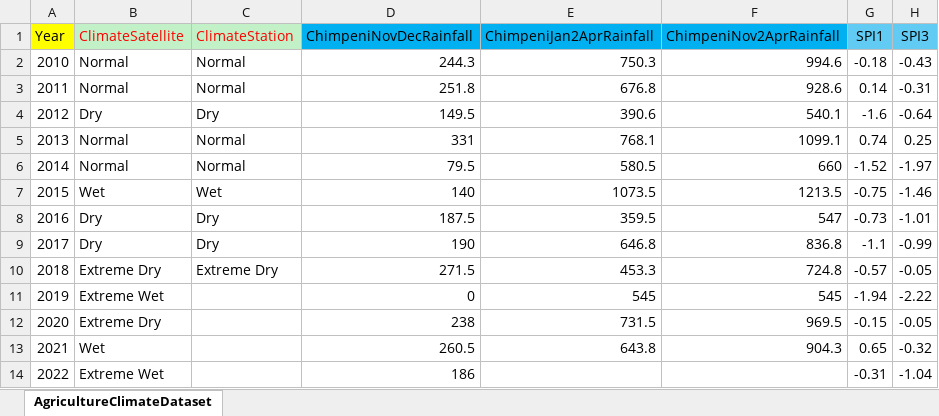
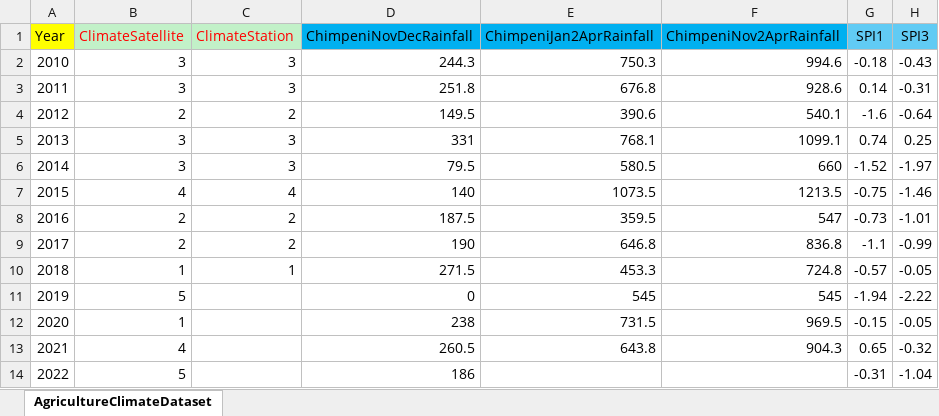
Before and after one commit to mtofighi/ChilwaBasin, an Excel workbook: ChilwaBasin_DataAnalysis_032024/Dataset/ChilwaBasin_AgricultureClimateDataset_04052024.xlsx, sheet AgricultureClimateDataset, drawn as a sheet; only a part is shown; values as stored, in another font and other column widths than the file's, no borders; the diff names each change by its address in the sheet, - before the commit and + after, or states it on an @@ line.

Commit message:
update climate categories by number

```diff
--- a/ChilwaBasin_DataAnalysis_032024/Dataset/ChilwaBasin_AgricultureClimateDataset_04052024.xlsx (sheet AgricultureClimateDataset)
+++ b/ChilwaBasin_DataAnalysis_032024/Dataset/ChilwaBasin_AgricultureClimateDataset_04052024.xlsx (sheet AgricultureClimateDataset)
-B2:B3 (ClimateSatellite): Normal
+B2:B3 (ClimateSatellite): 3
-C2:C3 (ClimateStation): Normal
+C2:C3 (ClimateStation): 3
-B4 (ClimateSatellite): Dry
+B4 (ClimateSatellite): 2
-C4 (ClimateStation): Dry
+C4 (ClimateStation): 2
-B5:B6 (ClimateSatellite): Normal
+B5:B6 (ClimateSatellite): 3
-C5:C6 (ClimateStation): Normal
+C5:C6 (ClimateStation): 3
-B7 (ClimateSatellite): Wet
+B7 (ClimateSatellite): 4
-C7 (ClimateStation): Wet
+C7 (ClimateStation): 4
-B8:B9 (ClimateSatellite): Dry
+B8:B9 (ClimateSatellite): 2
-C8:C9 (ClimateStation): Dry
+C8:C9 (ClimateStation): 2
-B10 (ClimateSatellite): Extreme Dry
+B10 (ClimateSatellite): 1
-C10 (ClimateStation): Extreme Dry
+C10 (ClimateStation): 1
-B11 (ClimateSatellite): Extreme Wet
+B11 (ClimateSatellite): 5
-B12 (ClimateSatellite): Extreme Dry
+B12 (ClimateSatellite): 1
-B13 (ClimateSatellite): Wet
+B13 (ClimateSatellite): 4
-B14 (ClimateSatellite): Extreme Wet
+B14 (ClimateSatellite): 5
```
